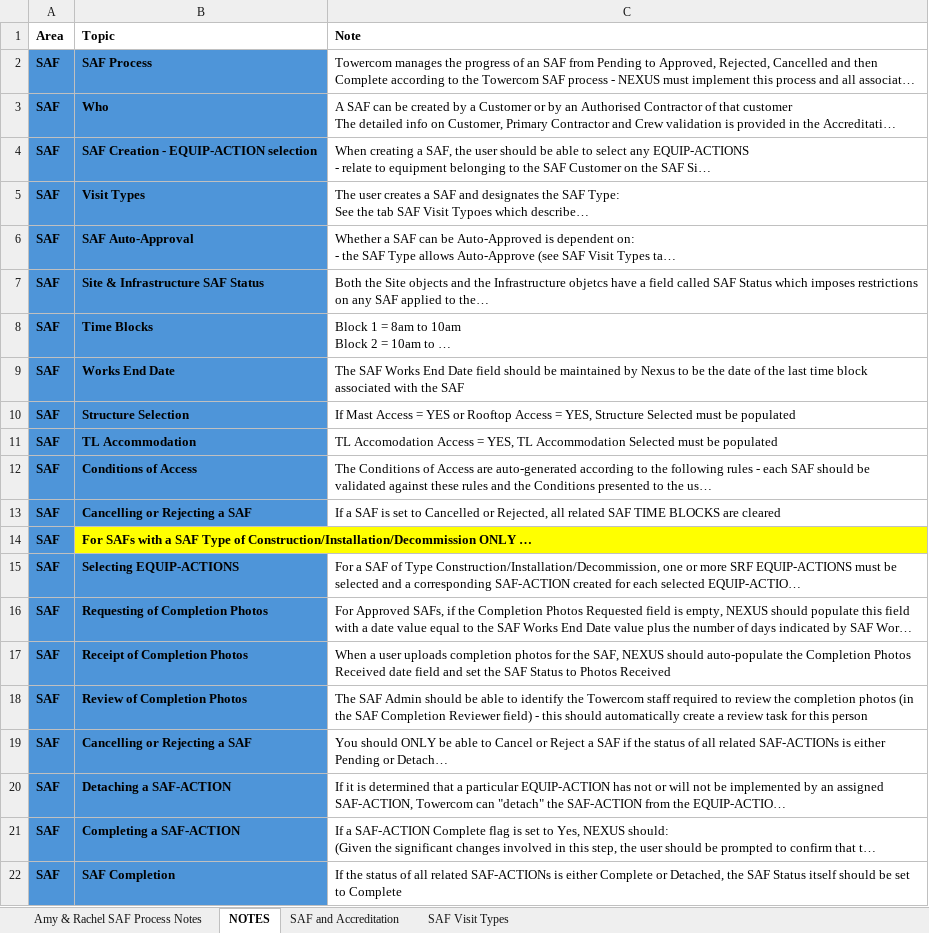
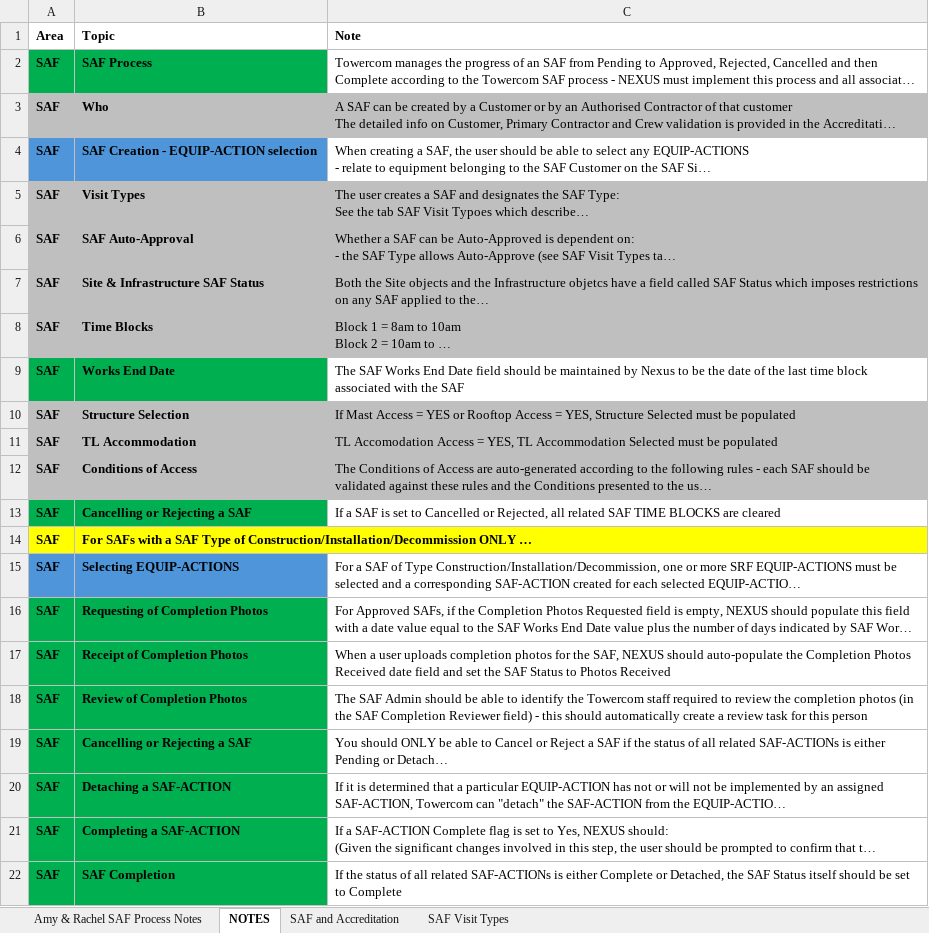
Before and after one commit to ossmcloud/OSSMTWC, an Excel workbook: .docs/data/SAF Process and Validation Consolidated Notes.xlsx, sheet NOTES, drawn as a sheet; long unchanged cells end in …; values as stored, in another font and other column widths than the file's, no borders; the diff names each change by its address in the sheet, - before the commit and + after, or states it on an @@ line.

```diff
--- a/.docs/data/SAF Process and Validation Consolidated Notes.xlsx (sheet NOTES)
+++ b/.docs/data/SAF Process and Validation Consolidated Notes.xlsx (sheet NOTES)
-A2:B2 fill: #4E95D9
+A2:B2 fill: #00B050
-A3:B3 fill: #4E95D9
+A3:B3 fill: #BFBFBF
-C3 fill: none
+C3 fill: #BFBFBF
-A5:B8 fill: #4E95D9
+A5:B8 fill: #BFBFBF
-C5:C8 fill: none
+C5:C8 fill: #BFBFBF
-A9:B9 fill: #4E95D9
+A9:B9 fill: #00B050
-A10:B12 fill: #4E95D9
+A10:B12 fill: #BFBFBF
-C10:C12 fill: none
+C10:C12 fill: #BFBFBF
-A13:B13 fill: #4E95D9
+A13:B13 fill: #00B050
-A14 fill: #4E95D9
+A14 fill: #FFFF00
-A16:B22 fill: #4E95D9
+A16:B22 fill: #00B050
```
Also changed, not shown: charts or pictures, 17 other files.
